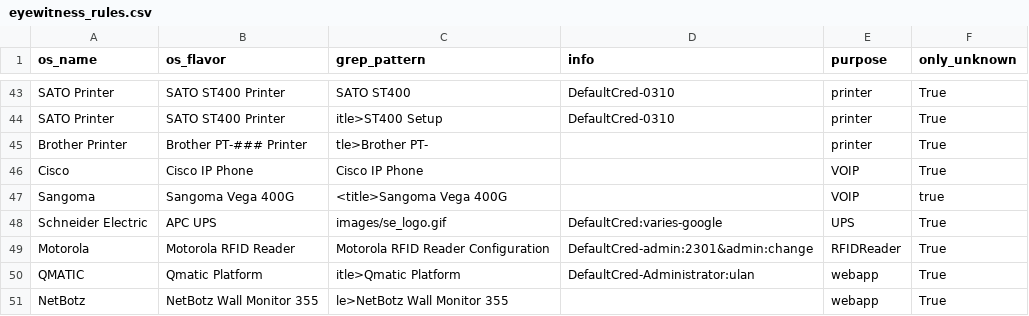
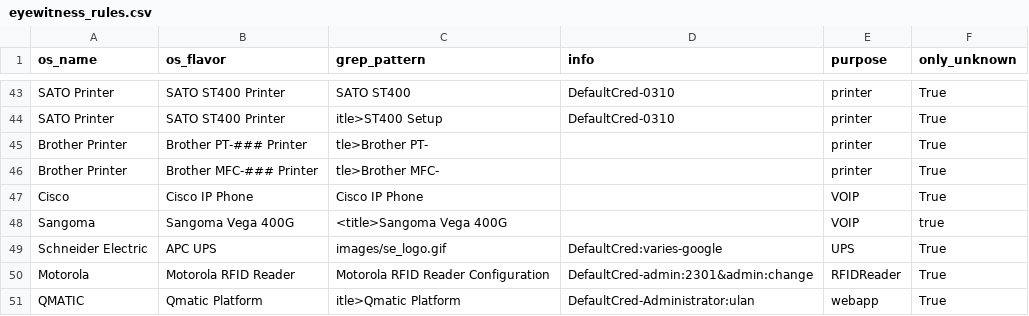
Before and after one commit to mvdevnull/sniper, a CSV file: conf/eyewitness_rules.csv, drawn as a sheet; only a part is shown, gaps mark what is left out; the shorter side is filled out with more unchanged rows.

Commit message:
Update eyewitness_rules.csv

```diff
--- a/conf/eyewitness_rules.csv
+++ b/conf/eyewitness_rules.csv
@@ -45,2 +45,3 @@ SATO Printer,SATO ST400 Printer,itle>ST400 Setup,DefaultCred-0310,printer,True
 Brother Printer,Brother PT-### Printer,tle>Brother PT-,,printer,True
+Brother Printer,Brother MFC-### Printer,tle>Brother MFC-,,printer,True
 Cisco,Cisco IP Phone,Cisco IP Phone,,VOIP,True
```
